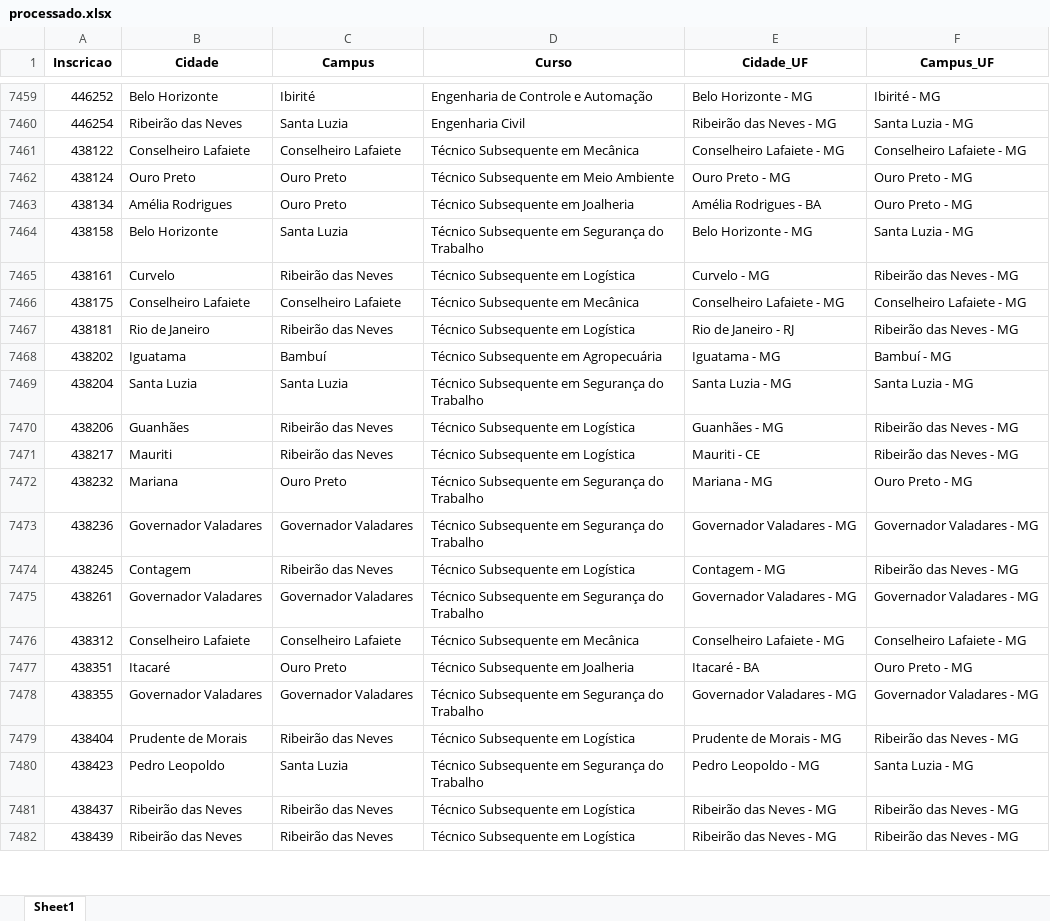
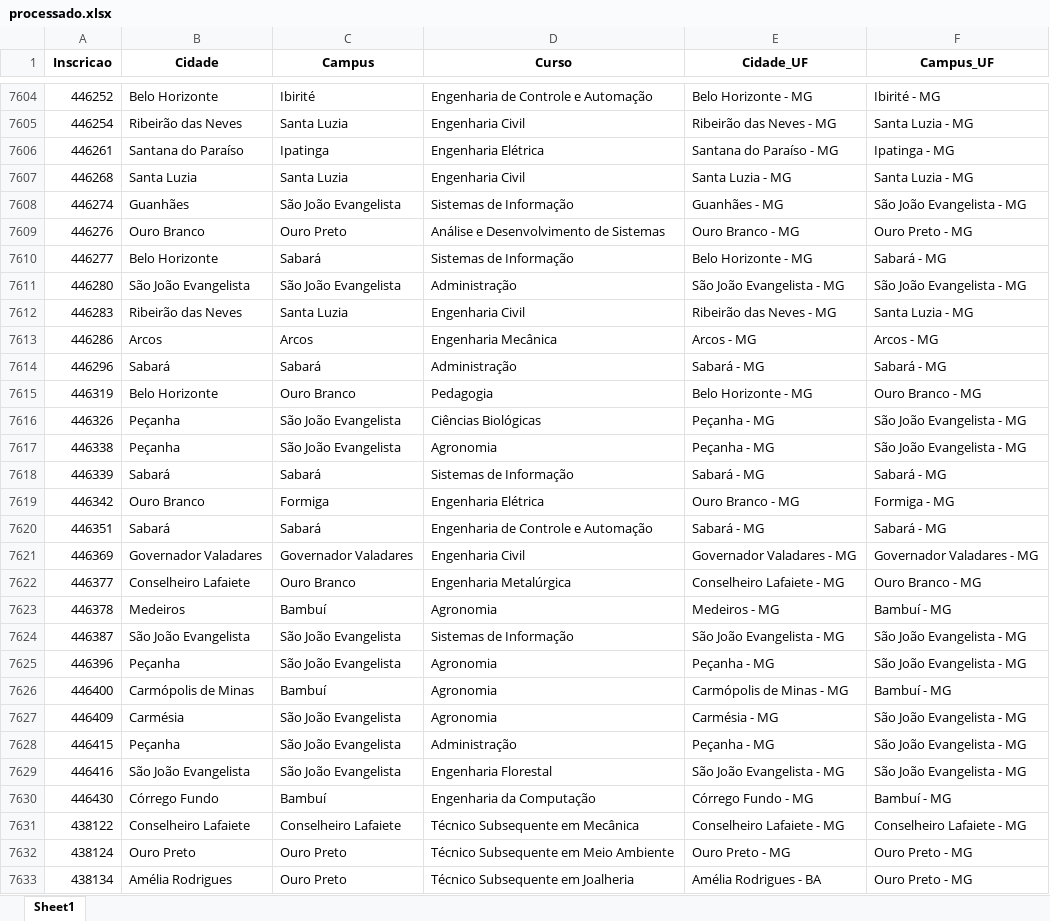
Before and after one commit to lucianovilasboas/vestibular-mapa2025, an Excel workbook: dados/processado.xlsx, sheet Sheet1, drawn as a sheet; only a part is shown, gaps mark what is left out; the shorter side is filled out with more unchanged rows; values as stored, in another font and other column widths than the file's, no borders; the diff covers the shown part only; the diff names each change by its address in the sheet, - before the commit and + after, or states it on an @@ line.

```diff
--- a/dados/processado.xlsx (sheet Sheet1)
+++ b/dados/processado.xlsx (sheet Sheet1)
+row 7606: 446261 | Santana do Paraíso | Ipatinga | Engenharia Elétrica | Santana do Paraíso - MG | Ipatinga - MG
+row 7607: 446268 | Santa Luzia | Santa Luzia | Engenharia Civil | Santa Luzia - MG | Santa Luzia - MG
+row 7608: 446274 | Guanhães | São João Evangelista | Sistemas de Informação | Guanhães - MG | São João Evangelista - MG
+row 7609: 446276 | Ouro Branco | Ouro Preto | Análise e Desenvolvimento de Sistemas | Ouro Branco - MG | Ouro Preto - MG
+row 7610: 446277 | Belo Horizonte | Sabará | Sistemas de Informação | Belo Horizonte - MG | Sabará - MG
+row 7611: 446280 | São João Evangelista | São João Evangelista | Administração | São João Evangelista - MG | São João Evangelista - MG
+row 7612: 446283 | Ribeirão das Neves | Santa Luzia | Engenharia Civil | Ribeirão das Neves - MG | Santa Luzia - MG
+row 7613: 446286 | Arcos | Arcos | Engenharia Mecânica | Arcos - MG | Arcos - MG
+row 7614: 446296 | Sabará | Sabará | Administração | Sabará - MG | Sabará - MG
+row 7615: 446319 | Belo Horizonte | Ouro Branco | Pedagogia | Belo Horizonte - MG | Ouro Branco - MG
+row 7616: 446326 | Peçanha | São João Evangelista | Ciências Biológicas | Peçanha - MG | São João Evangelista - MG
+row 7617: 446338 | Peçanha | São João Evangelista | Agronomia | Peçanha - MG | São João Evangelista - MG
+row 7618: 446339 | Sabará | Sabará | Sistemas de Informação | Sabará - MG | Sabará - MG
+row 7619: 446342 | Ouro Branco | Formiga | Engenharia Elétrica | Ouro Branco - MG | Formiga - MG
+row 7620: 446351 | Sabará | Sabará | Engenharia de Controle e Automação | Sabará - MG | Sabará - MG
+row 7621: 446369 | Governador Valadares | Governador Valadares | Engenharia Civil | Governador Valadares - MG | Governador Valadares - MG
+row 7622: 446377 | Conselheiro Lafaiete | Ouro Branco | Engenharia Metalúrgica | Conselheiro Lafaiete - MG | Ouro Branco - MG
+row 7623: 446378 | Medeiros | Bambuí | Agronomia | Medeiros - MG | Bambuí - MG
+row 7624: 446387 | São João Evangelista | São João Evangelista | Sistemas de Informação | São João Evangelista - MG | São João Evangelista - MG
+row 7625: 446396 | Peçanha | São João Evangelista | Agronomia | Peçanha - MG | São João Evangelista - MG
+row 7626: 446400 | Carmópolis de Minas | Bambuí | Agronomia | Carmópolis de Minas - MG | Bambuí - MG
+row 7627: 446409 | Carmésia | São João Evangelista | Agronomia | Carmésia - MG | São João Evangelista - MG
+row 7628: 446415 | Peçanha | São João Evangelista | Administração | Peçanha - MG | São João Evangelista - MG
+row 7629: 446416 | São João Evangelista | São João Evangelista | Engenharia Florestal | São João Evangelista - MG | São João Evangelista - MG
+row 7630: 446430 | Córrego Fundo | Bambuí | Engenharia da Computação | Córrego Fundo - MG | Bambuí - MG
```
Also changed, not shown: 154 added rows and 1 edited cell elsewhere in this sheet.
